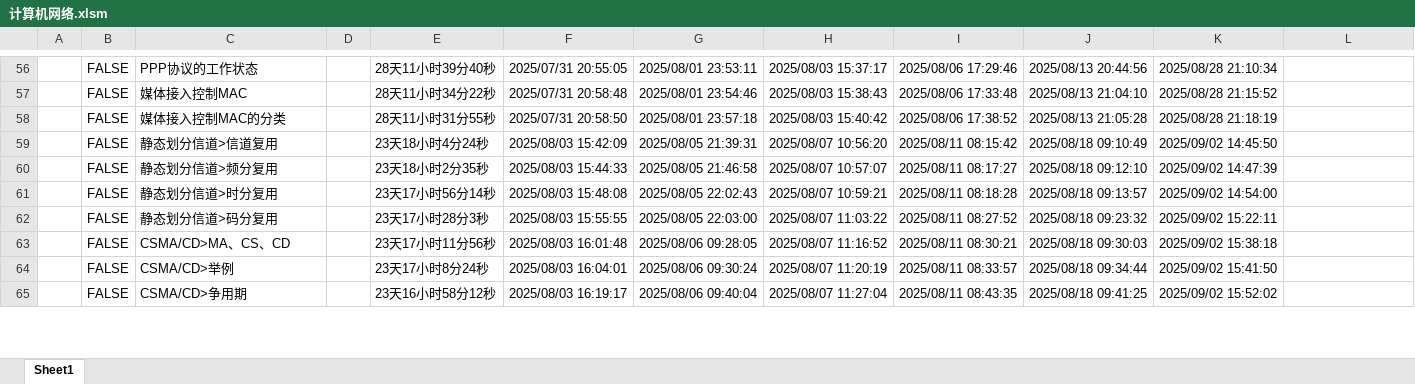
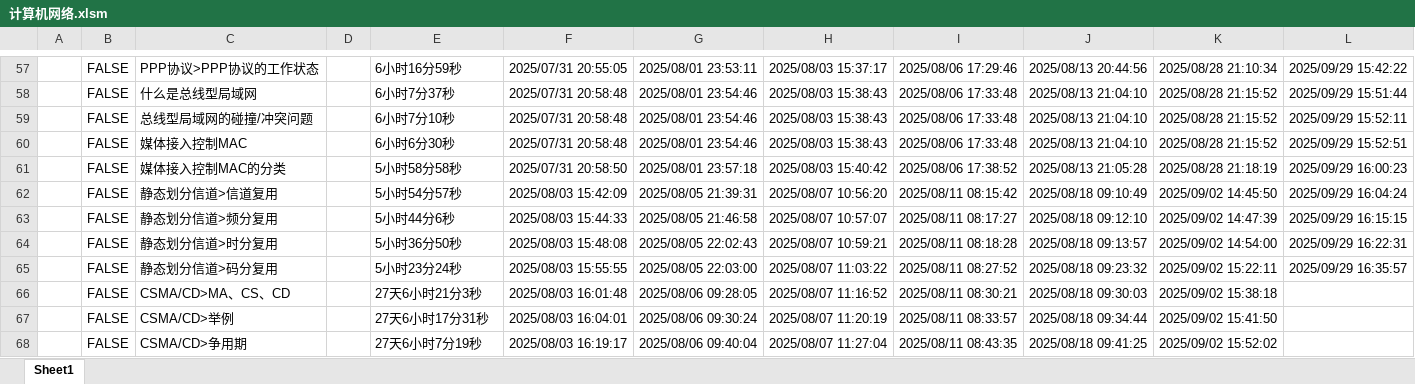
Before and after one commit to starfruit-gh/BasicKnowledge_checklist, an Excel workbook: 计算机网络.xlsm, sheet Sheet1, drawn as a sheet; only a part is shown, gaps mark what is left out; values as stored, in another font and other column widths than the file's, no borders; charts and pictures not drawn; addresses are those after the commit; the diff covers the shown part only; the diff names each change by its address in the sheet, - before the commit and + after, or states it on an @@ line.

Commit message:
回顾：PPP协议>什么是PPP协议；PPP协议>PPP协议的主要用途；PPP协议>PPP协议的三个核心功能模块；PPP协议>PPP协议的工作状态；什么是总线型局域网；总线型局域网的碰撞/冲突问题；媒体接入控制MAC；媒体接入控制MAC的分类；静态划分信道>信道复用；静态划分信道>频分复用；静态划分信道>时分复用；静态划分信道>码分复用；IP数据报的发送和转发；直接交付、间接交付；源主机如何判断目的主机是否和自己在同一个网络中；主机如何知道应该把IP数据报交给哪个路由器转发；路由器收到IP数据报后是如何转发的；主机给本网络发送广播数据报；主机给另一个网络发送广播数据报。

```diff
--- a/计算机网络.xlsm (sheet Sheet1)
+++ b/计算机网络.xlsm (sheet Sheet1)
-C57: PPP协议的工作状态
+C57: PPP协议>PPP协议的工作状态
-E57: 28天11小时39分40秒
+E57: 6小时16分59秒
-L57: (empty)
+L57: 2025/09/29 15:42:22
+row 58:  | FALSE | 什么是总线型局域网 |  | 6小时7分37秒 | 2025/07/31 20:58:48 | 2025/08/01 23:54:46 | 2025/08/03 15:38:43 | 2025/08/06 17:33:48 | 2025/08/13 21:04:10 | 2025/08/28 21:15:52 | 2025/09/29 15:51:44
+row 59:  | FALSE | 总线型局域网的碰撞/冲突问题 |  | 6小时7分10秒 | 2025/07/31 20:58:48 | 2025/08/01 23:54:46 | 2025/08/03 15:38:43 | 2025/08/06 17:33:48 | 2025/08/13 21:04:10 | 2025/08/28 21:15:52 | 2025/09/29 15:52:11
-E60: 28天11小时34分22秒
+E60: 6小时6分30秒
-L60: (empty)
+L60: 2025/09/29 15:52:51
-E61: 28天11小时31分55秒
+E61: 5小时58分58秒
-L61: (empty)
+L61: 2025/09/29 16:00:23
-E62: 23天18小时4分24秒
+E62: 5小时54分57秒
-L62: (empty)
+L62: 2025/09/29 16:04:24
-E63: 23天18小时2分35秒
+E63: 5小时44分6秒
-L63: (empty)
+L63: 2025/09/29 16:15:15
-E64: 23天17小时56分14秒
+E64: 5小时36分50秒
-L64: (empty)
+L64: 2025/09/29 16:22:31
-E65: 23天17小时28分3秒
+E65: 5小时23分24秒
-L65: (empty)
+L65: 2025/09/29 16:35:57
-E66: 23天17小时11分56秒
+E66: 27天6小时21分3秒
-E67: 23天17小时8分24秒
+E67: 27天6小时17分31秒
-E68: 23天16小时58分12秒
+E68: 27天6小时7分19秒
```
Also changed, not shown: 1 added row, 394 edited cells and cell formats elsewhere in this sheet, formulas that keep their value, charts or pictures, 6 other files.
